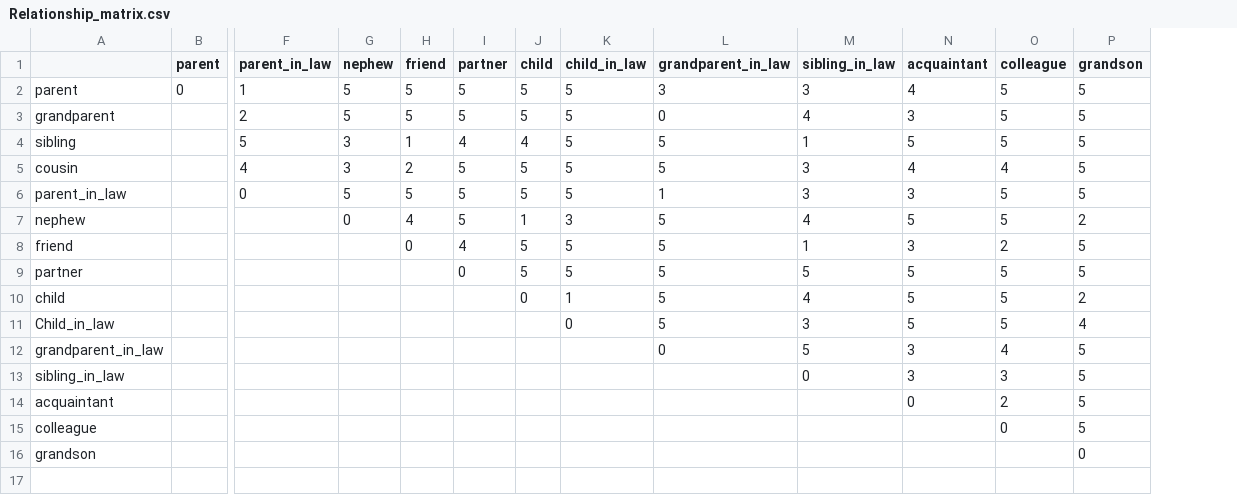
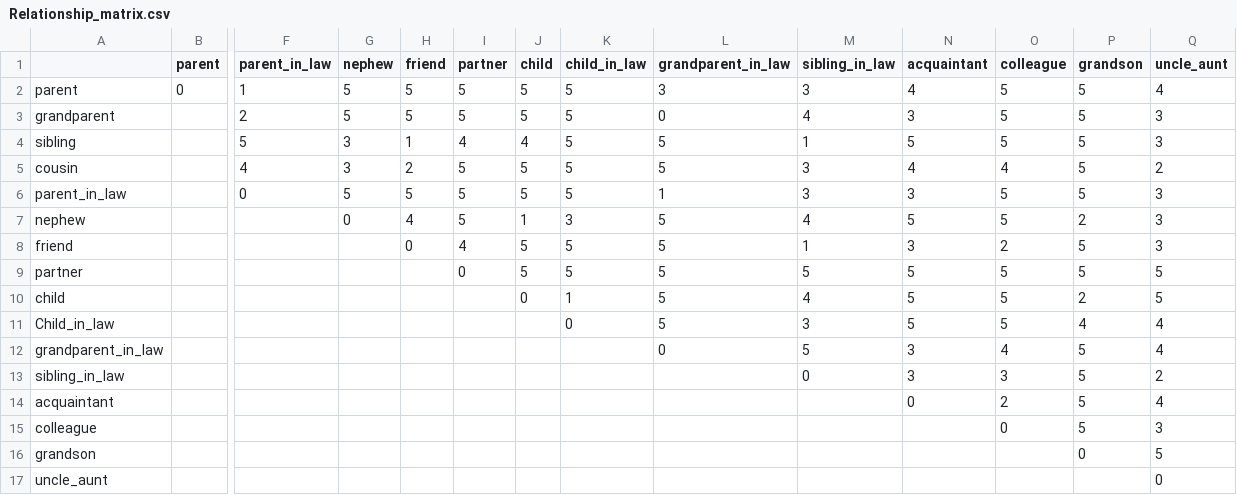
Before and after one commit to AwesomeOwls/Gifted, a CSV file: Relationship_matrix.csv, drawn as a sheet; only a part is shown, gaps mark what is left out; rows hold the shown columns only; the diff names each change by its address in the sheet, - before the commit and + after, or states it on an @@ line.

Commit message:
fixed the add_gifts script, added the uncle_aunt rel to matrix, ok ok ok ok

```diff
--- a/Relationship_matrix.csv
+++ b/Relationship_matrix.csv
+column Q (uncle_aunt), rows 2-16: 4 | 3 | 3 | 2 | 3 | 3 | 3 | 5 | 5 | 4 | 4 | 2 | 4 | 3 | 5
+row 17: uncle_aunt |  |  |  |  |  |  |  |  |  |  |  |  | 0
```
Also changed, not shown: gifts.csv, 1 other file.
